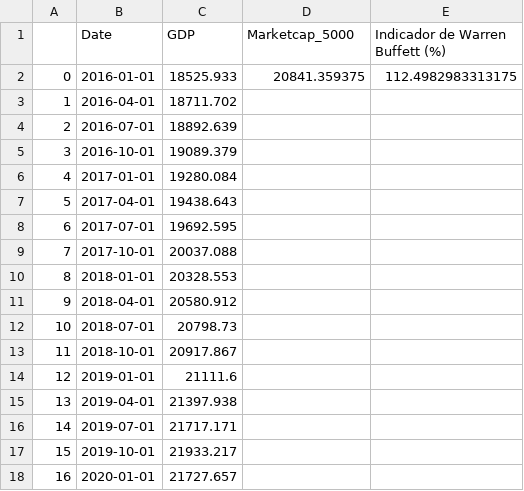
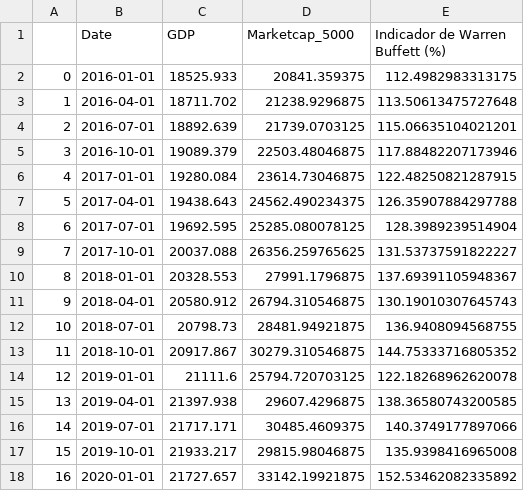
Before and after one commit to TRAVEL-GVM/Data, a CSV file: Data/Market Risk/df_warren_buff.csv, drawn as a sheet; only a part is shown; the diff covers the shown part only.

```diff
--- a/Data/Market Risk/df_warren_buff.csv
+++ b/Data/Market Risk/df_warren_buff.csv
@@ -2,17 +2,17 @@
 0,2016-01-01,18525.933,20841.359375,112.4982983313175
-1,2016-04-01,18711.702,,
-2,2016-07-01,18892.639,,
-3,2016-10-01,19089.379,,
-4,2017-01-01,19280.084,,
-5,2017-04-01,19438.643,,
-6,2017-07-01,19692.595,,
-7,2017-10-01,20037.088,,
-8,2018-01-01,20328.553,,
-9,2018-04-01,20580.912,,
-10,2018-07-01,20798.73,,
-11,2018-10-01,20917.867,,
-12,2019-01-01,21111.6,,
-13,2019-04-01,21397.938,,
-14,2019-07-01,21717.171,,
-15,2019-10-01,21933.217,,
-16,2020-01-01,21727.657,,
+1,2016-04-01,18711.702,21238.9296875,113.50613475727648
+2,2016-07-01,18892.639,21739.0703125,115.06635104021201
+3,2016-10-01,19089.379,22503.48046875,117.88482207173946
+4,2017-01-01,19280.084,23614.73046875,122.48250821287915
+5,2017-04-01,19438.643,24562.490234375,126.35907884297788
+6,2017-07-01,19692.595,25285.080078125,128.3989239514904
+7,2017-10-01,20037.088,26356.259765625,131.53737591822227
+8,2018-01-01,20328.553,27991.1796875,137.69391105948367
+9,2018-04-01,20580.912,26794.310546875,130.19010307645743
+10,2018-07-01,20798.73,28481.94921875,136.9408094568755
+11,2018-10-01,20917.867,30279.310546875,144.75333716805352
+12,2019-01-01,21111.6,25794.720703125,122.18268962620078
+13,2019-04-01,21397.938,29607.4296875,138.36580743200585
+14,2019-07-01,21717.171,30485.4609375,140.3749177897066
+15,2019-10-01,21933.217,29815.98046875,135.9398416965008
+16,2020-01-01,21727.657,33142.19921875,152.53462082335892
```
Also changed, not shown: 40 edited cells elsewhere in this file, 2 other files.
